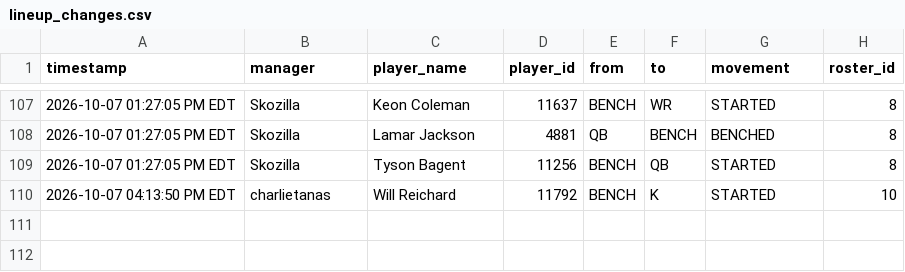
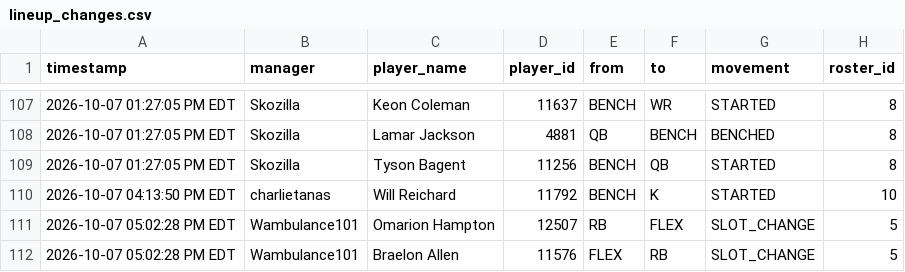
Before and after one commit to FatSquirrel57/sleeper-lineup-tracker, a CSV file: lineup_changes.csv, drawn as a sheet; only a part is shown, gaps mark what is left out; the diff names each change by its address in the sheet, - before the commit and + after, or states it on an @@ line.

```diff
--- a/lineup_changes.csv
+++ b/lineup_changes.csv
+row 111: 2026-10-07 05:02:28 PM EDT | Wambulance101 | Omarion Hampton | 12507 | RB | FLEX | SLOT_CHANGE | 5
+row 112: 2026-10-07 05:02:28 PM EDT | Wambulance101 | Braelon Allen | 11576 | FLEX | RB | SLOT_CHANGE | 5
```
Also changed, not shown: 1 other file.
